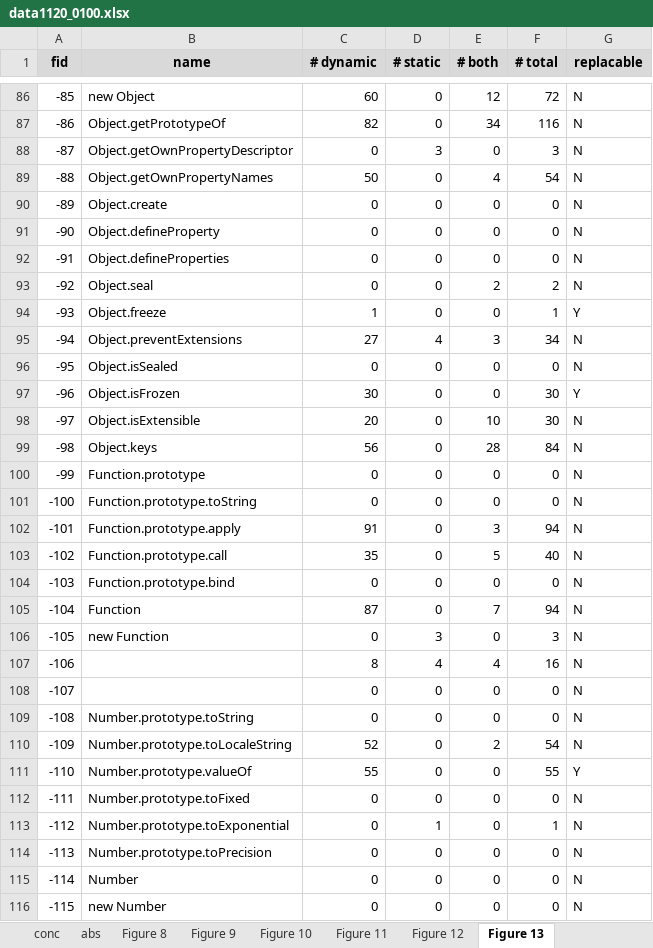
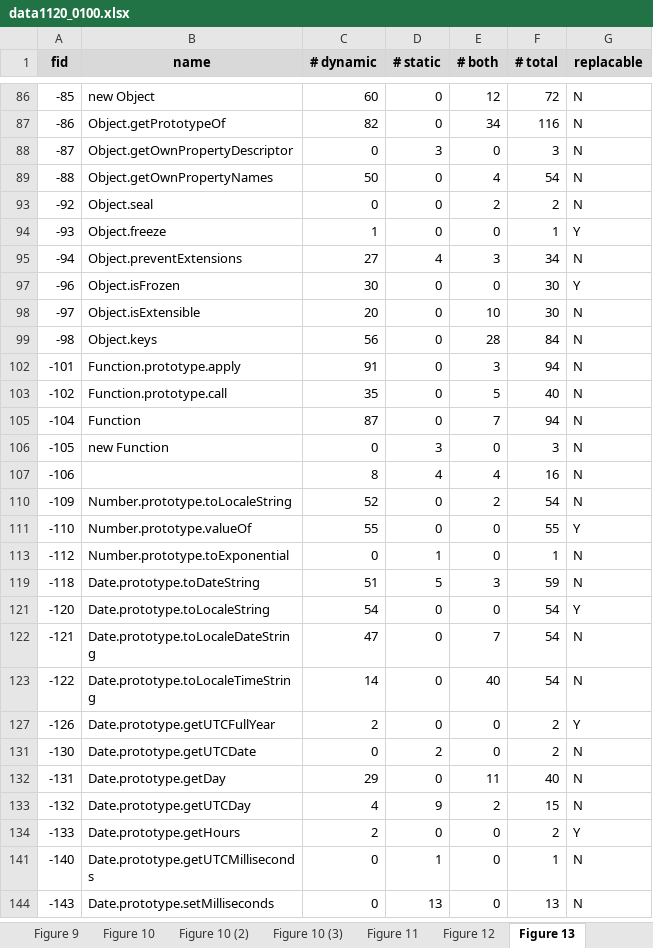
Before and after one commit to sukyoung/safe, an Excel workbook: paper/pldi21/img/data1120_0100.xlsx, sheet Figure 13, drawn as a sheet; only a part is shown, gaps mark what is left out; the shorter side is filled out with more unchanged rows; values as stored, in another font and other column widths than the file's, no borders; the diff covers the shown part only; the diff names each change by its address in the sheet, - before the commit and + after, or states it on an @@ line.

```diff
--- a/paper/pldi21/img/data1120_0100.xlsx (sheet Figure 13)
+++ b/paper/pldi21/img/data1120_0100.xlsx (sheet Figure 13)
+sheet tab: Figure 10 (2)
+sheet tab: Figure 10 (3)
@@ row 90 hidden: -89 | Object.create | 0 | 0 | 0 | 0 | N @@
@@ row 91 hidden: -90 | Object.defineProperty | 0 | 0 | 0 | 0 | N @@
@@ row 92 hidden: -91 | Object.defineProperties | 0 | 0 | 0 | 0 | N @@
@@ row 96 hidden: -95 | Object.isSealed | 0 | 0 | 0 | 0 | N @@
@@ row 100 hidden: -99 | Function.prototype | 0 | 0 | 0 | 0 | N @@
@@ row 101 hidden: -100 | Function.prototype.toString | 0 | 0 | 0 | 0 | N @@
@@ row 104 hidden: -103 | Function.prototype.bind | 0 | 0 | 0 | 0 | N @@
@@ row 108 hidden: -107 |  | 0 | 0 | 0 | 0 | N @@
@@ row 109 hidden: -108 | Number.prototype.toString | 0 | 0 | 0 | 0 | N @@
@@ row 112 hidden: -111 | Number.prototype.toFixed | 0 | 0 | 0 | 0 | N @@
@@ row 114 hidden: -113 | Number.prototype.toPrecision | 0 | 0 | 0 | 0 | N @@
@@ row 115 hidden: -114 | Number | 0 | 0 | 0 | 0 | N @@
@@ row 116 hidden: -115 | new Number | 0 | 0 | 0 | 0 | N @@
```
Also changed, not shown: 76 hidden or unhidden rows elsewhere in this sheet, sheet random, sheet Figure 11, sheet Figure 9, other sheet tabs, formulas that keep their value, charts or pictures.
